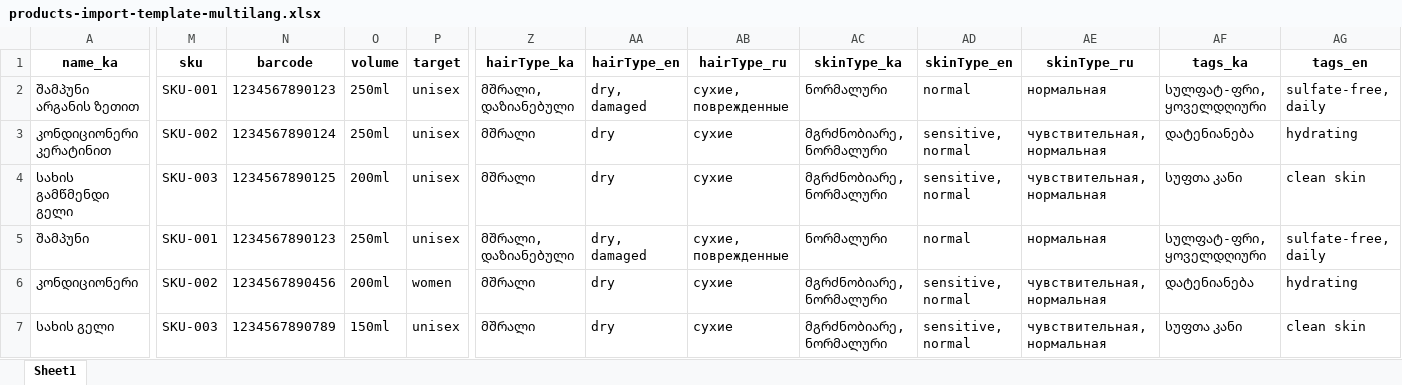
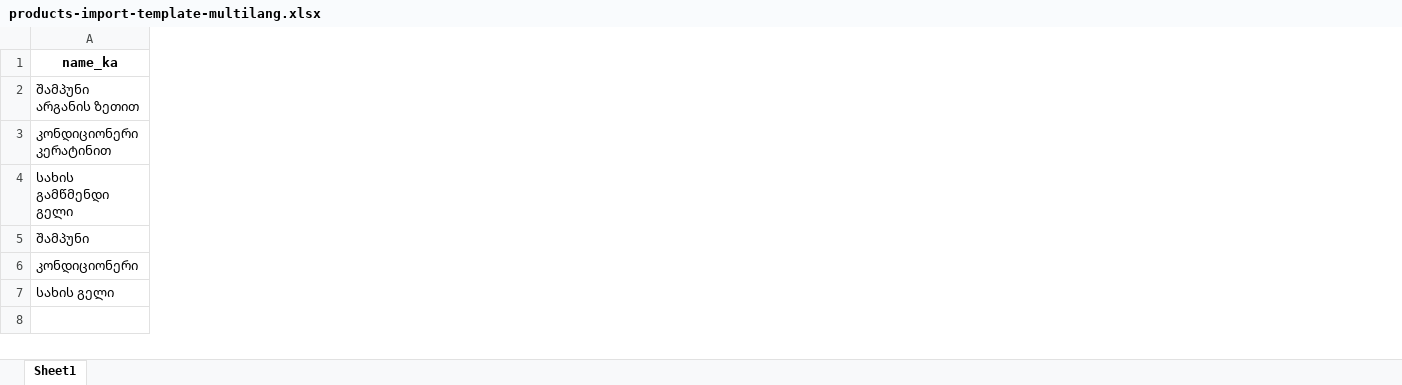
Before and after one commit to U-riani/john-website, an Excel workbook: megatech-clone-admin/public/templates/products-import-template-multilang.xlsx, sheet Sheet1, drawn as a sheet; only a part is shown, gaps mark what is left out; values as stored, in another font and other column widths than the file's, no borders; the diff covers the shown part only; the diff names each change by its address in the sheet, - before the commit and + after, or states it on an @@ line.

```diff
--- a/megatech-clone-admin/public/templates/products-import-template-multilang.xlsx (sheet Sheet1)
+++ b/megatech-clone-admin/public/templates/products-import-template-multilang.xlsx (sheet Sheet1)
-column M (sku), rows 2-7: SKU-001 | SKU-002 | SKU-003 | SKU-001 | SKU-002 | SKU-003
-column N (barcode), rows 2-7: 1234567890123 | 1234567890124 | 1234567890125 | 1234567890123 | 1234567890456 | 1234567890789
-column O (volume), rows 2-7: 250ml | 250ml | 200ml | 250ml | 200ml | 150ml
-column P (target), rows 2-7: unisex | unisex | unisex | unisex | women | unisex
-column Z (hairType_ka), rows 2-7: მშრალი, დაზიანებული | მშრალი | მშრალი | მშრალი, დაზიანებული | მშრალი | მშრალი
-column AA (hairType_en), rows 2-7: dry, damaged | dry | dry | dry, damaged | dry | dry
-column AB (hairType_ru), rows 2-7: сухие, поврежденные | сухие | сухие | сухие, поврежденные | сухие | сухие
-column AC (skinType_ka), rows 2-7: ნორმალური | მგრძნობიარე, ნორმალური | მგრძნობიარე, ნორმალური | ნორმალური | მგრძნობიარე, ნორმალური | მგრძნობიარე, ნორმალური
-column AD (skinType_en), rows 2-7: normal | sensitive, normal | sensitive, normal | normal | sensitive, normal | sensitive, normal
-column AE (skinType_ru), rows 2-7: нормальная | чувствительная, нормальная | чувствительная, нормальная | нормальная | чувствительная, нормальная | чувствительная, нормальная
-column AF (tags_ka), rows 2-7: სულფატ-ფრი, ყოველდღიური | დატენიანება | სუფთა კანი | სულფატ-ფრი, ყოველდღიური | დატენიანება | სუფთა კანი
-column AG (tags_en), rows 2-7: sulfate-free, daily | hydrating | clean skin | sulfate-free, daily | hydrating | clean skin
```
Also changed, not shown: 1 removed column elsewhere in this sheet, 35 other files.
